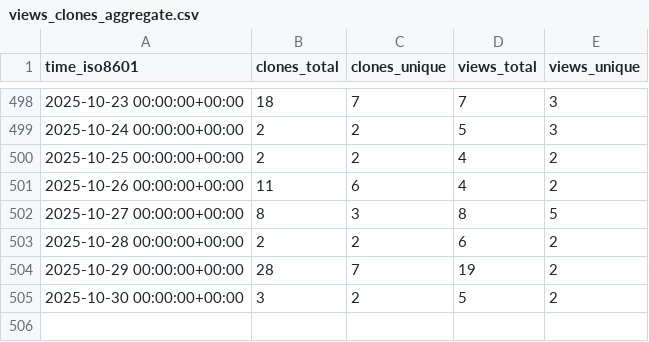
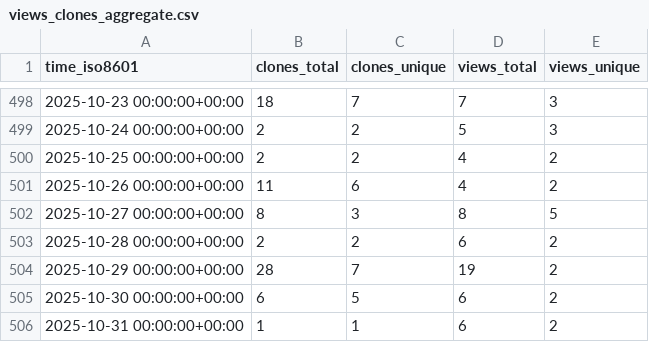
Before and after one commit to ConesaLab/IsoAnnot, a CSV file: ConesaLab/IsoAnnot/ghrs-data/views_clones_aggregate.csv, drawn as a sheet; only a part is shown, gaps mark what is left out.

```diff
--- a/ConesaLab/IsoAnnot/ghrs-data/views_clones_aggregate.csv
+++ b/ConesaLab/IsoAnnot/ghrs-data/views_clones_aggregate.csv
@@ -504,2 +504,3 @@ time_iso8601,clones_total,clones_unique,views_total,views_unique
 2025-10-29 00:00:00+00:00,28,7,19,2
-2025-10-30 00:00:00+00:00,3,2,5,2
+2025-10-30 00:00:00+00:00,6,5,6,2
+2025-10-31 00:00:00+00:00,1,1,6,2
```
Also changed, not shown: 1 other file.
